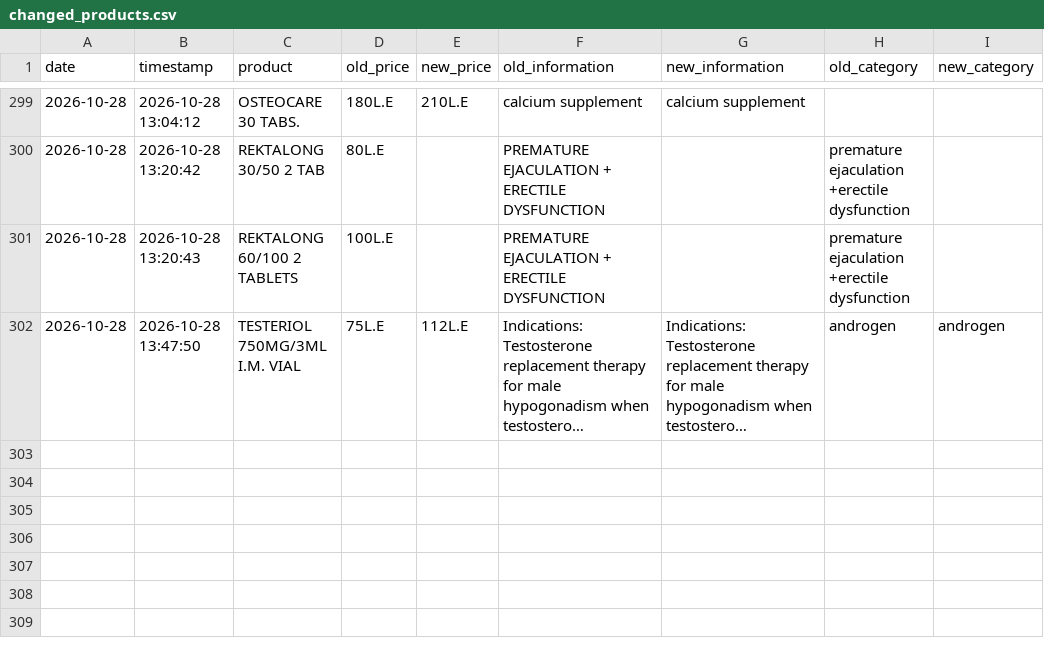
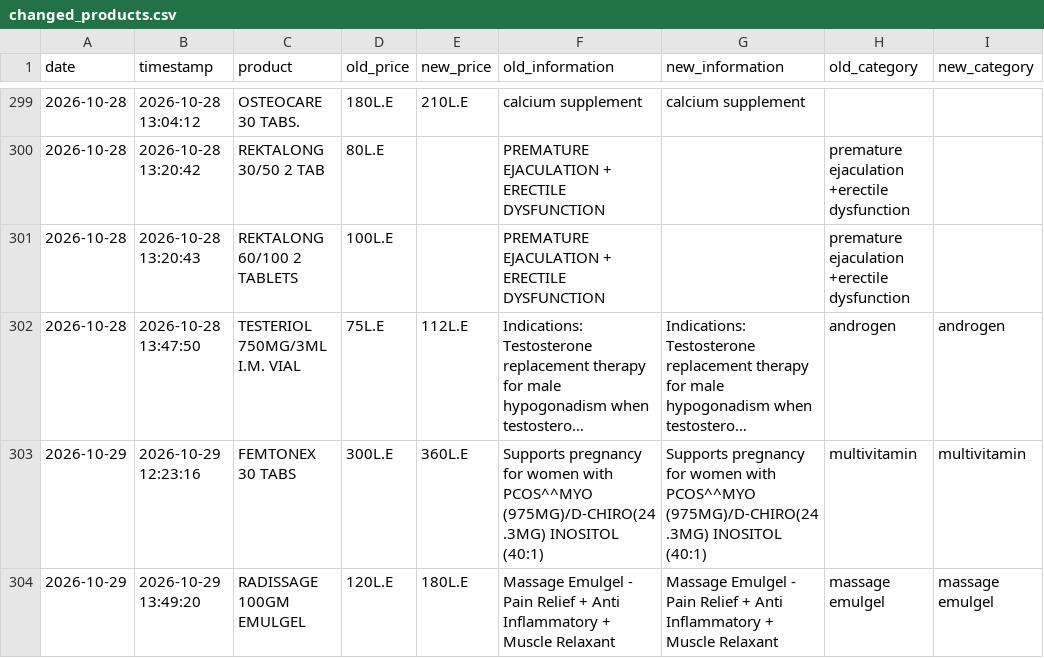
Before and after one commit to abdelmaksoud-ph/EgyptMeds, a CSV file: eg_drugs_data/changed_products.csv, drawn as a sheet; only a part is shown, gaps mark what is left out; long unchanged cells end in …; the diff names each change by its address in the sheet, - before the commit and + after, or states it on an @@ line.

```diff
--- a/eg_drugs_data/changed_products.csv
+++ b/eg_drugs_data/changed_products.csv
+row 303: 2026-10-29 | 2026-10-29 12:23:16 | FEMTONEX 30 TABS | 300L.E | 360L.E | Supports pregnancy for women with PCOS^^MYO (975MG)/D-CHIRO(24.3MG) INOSITOL (40:1) | Supports pregnancy for women with PCOS^^MYO (975MG)/D-CHIRO(24.3MG) INOSITOL (40:1) | multivitamin | multivitamin
+row 304: 2026-10-29 | 2026-10-29 13:49:20 | RADISSAGE 100GM EMULGEL | 120L.E | 180L.E | Massage Emulgel - Pain Relief + Anti Inflammatory + Muscle Relaxant | Massage Emulgel - Pain Relief + Anti Inflammatory + Muscle Relaxant | massage emulgel | massage emulgel
```
Also changed, not shown: eg_drugs_data/price_history.csv, 3 other files.
